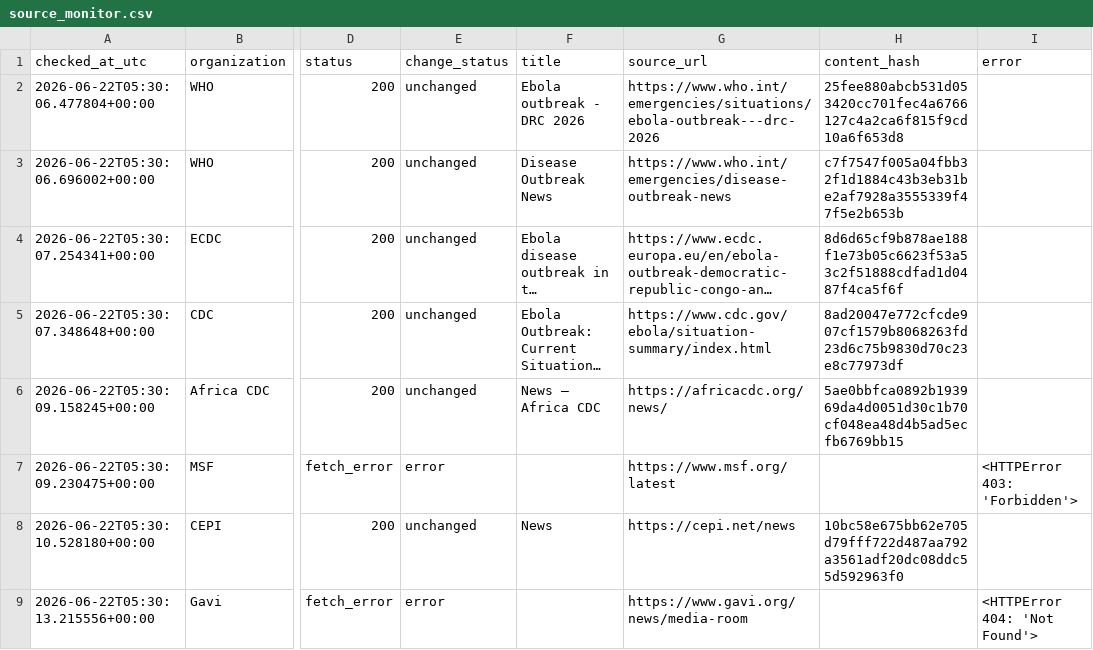
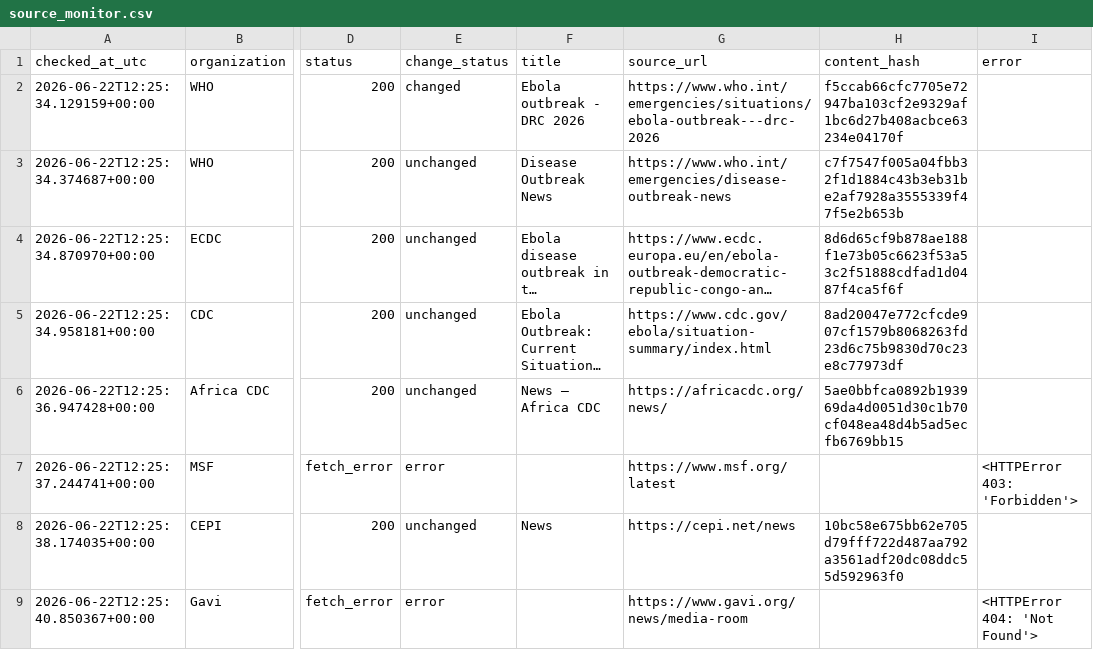
Before and after one commit to mosuzuki/ebola2026, a CSV file: data/processed/source_monitor.csv, drawn as a sheet; only a part is shown, gaps mark what is left out; long unchanged cells end in …; the diff names each change by its address in the sheet, - before the commit and + after, or states it on an @@ line.

```diff
--- a/data/processed/source_monitor.csv
+++ b/data/processed/source_monitor.csv
-A2 (checked_at_utc): 2026-06-22T05:30:06.477804+00:00
+A2 (checked_at_utc): 2026-06-22T12:25:34.129159+00:00
-E2 (change_status): unchanged
+E2 (change_status): changed
-H2 (content_hash): 25fee880abcb531d053420cc701fec4a6766127c4a2ca6f815f9cd10a6f653d8
+H2 (content_hash): f5ccab66cfc7705e72947ba103cf2e9329af1bc6d27b408acbce63234e04170f
-A3 (checked_at_utc): 2026-06-22T05:30:06.696002+00:00
+A3 (checked_at_utc): 2026-06-22T12:25:34.374687+00:00
-A4 (checked_at_utc): 2026-06-22T05:30:07.254341+00:00
+A4 (checked_at_utc): 2026-06-22T12:25:34.870970+00:00
-A5 (checked_at_utc): 2026-06-22T05:30:07.348648+00:00
+A5 (checked_at_utc): 2026-06-22T12:25:34.958181+00:00
-A6 (checked_at_utc): 2026-06-22T05:30:09.158245+00:00
+A6 (checked_at_utc): 2026-06-22T12:25:36.947428+00:00
-A7 (checked_at_utc): 2026-06-22T05:30:09.230475+00:00
+A7 (checked_at_utc): 2026-06-22T12:25:37.244741+00:00
-A8 (checked_at_utc): 2026-06-22T05:30:10.528180+00:00
+A8 (checked_at_utc): 2026-06-22T12:25:38.174035+00:00
-A9 (checked_at_utc): 2026-06-22T05:30:13.215556+00:00
+A9 (checked_at_utc): 2026-06-22T12:25:40.850367+00:00
```
Also changed, not shown: docs/data/response_tracker.csv, docs/data/source_monitor.csv, 6 other files.
